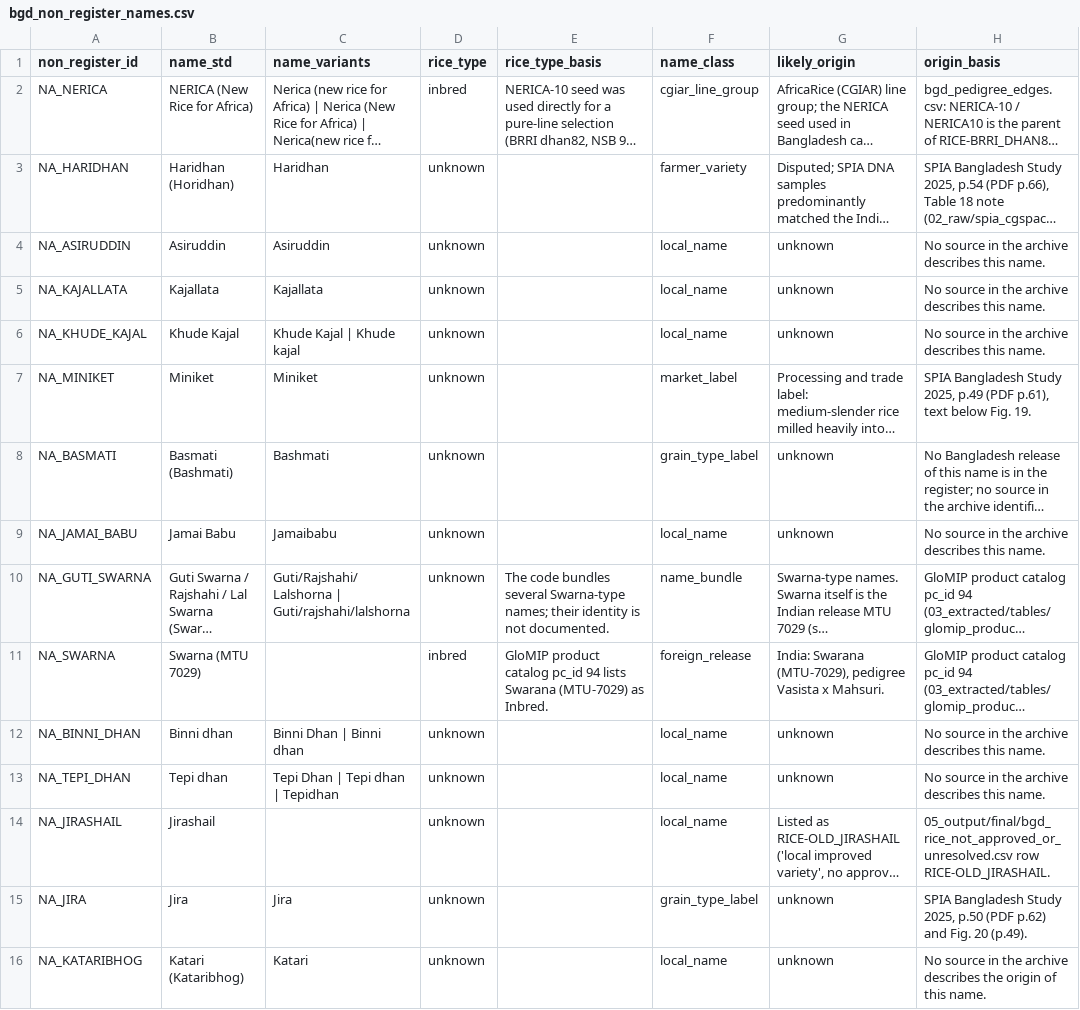
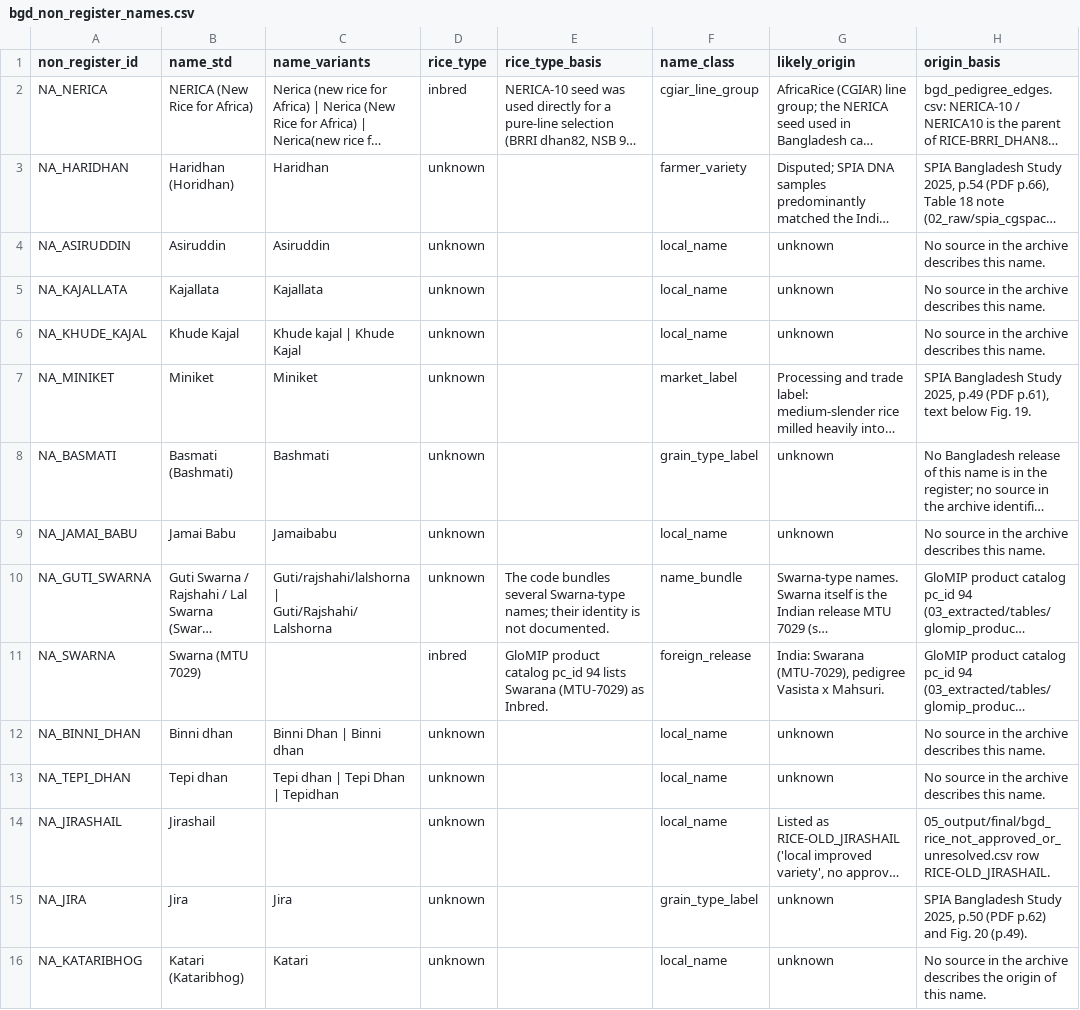
Before and after one commit to kushal-satya/bgd-rice-variety-register, a CSV file: data/bgd_non_register_names.csv, drawn as a sheet; only a part is shown; long unchanged cells end in …; the diff names each change by its address in the sheet, - before the commit and + after, or states it on an @@ line.

```diff
--- a/data/bgd_non_register_names.csv
+++ b/data/bgd_non_register_names.csv
-C6 (name_variants): Khude Kajal | Khude kajal
+C6 (name_variants): Khude kajal | Khude Kajal
-C10 (name_variants): Guti/Rajshahi/Lalshorna | Guti/rajshahi/lalshorna
+C10 (name_variants): Guti/rajshahi/lalshorna | Guti/Rajshahi/Lalshorna
-C13 (name_variants): Tepi Dhan | Tepi dhan | Tepidhan
+C13 (name_variants): Tepi dhan | Tepi Dhan | Tepidhan
```
Also changed, not shown: data/bgd_conflicts_summary.csv, data/bgd_pedigree_founders.csv, 42 other files.
